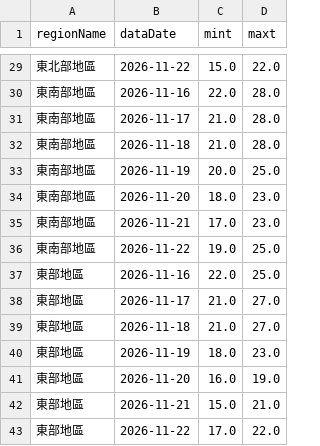
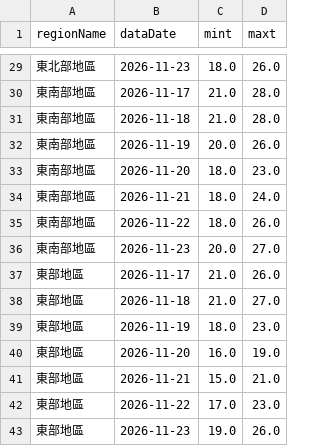
Before and after one commit to A0966411725-png/HW1-CWA-Weather, a CSV file: weather_data.csv, drawn as a sheet; only a part is shown, gaps mark what is left out; the diff covers the shown part only.

```diff
--- a/weather_data.csv
+++ b/weather_data.csv
@@ -29,11 +29,10 @@
-東北部地區,2026-11-22,15.0,22.0
-東南部地區,2026-11-16,22.0,28.0
+東北部地區,2026-11-23,18.0,26.0
 東南部地區,2026-11-17,21.0,28.0
 東南部地區,2026-11-18,21.0,28.0
-東南部地區,2026-11-19,20.0,25.0
+東南部地區,2026-11-19,20.0,26.0
 東南部地區,2026-11-20,18.0,23.0
-東南部地區,2026-11-21,17.0,23.0
-東南部地區,2026-11-22,19.0,25.0
-東部地區,2026-11-16,22.0,25.0
-東部地區,2026-11-17,21.0,27.0
+東南部地區,2026-11-21,18.0,24.0
+東南部地區,2026-11-22,18.0,26.0
+東南部地區,2026-11-23,20.0,27.0
+東部地區,2026-11-17,21.0,26.0
 東部地區,2026-11-18,21.0,27.0
@@ -42,2 +41,3 @@
 東部地區,2026-11-21,15.0,21.0
-東部地區,2026-11-22,17.0,22.0
+東部地區,2026-11-22,17.0,23.0
+東部地區,2026-11-23,19.0,26.0
```
Also changed, not shown: 4 added rows, 4 removed rows and 16 edited cells elsewhere in this file, 1 other file.
